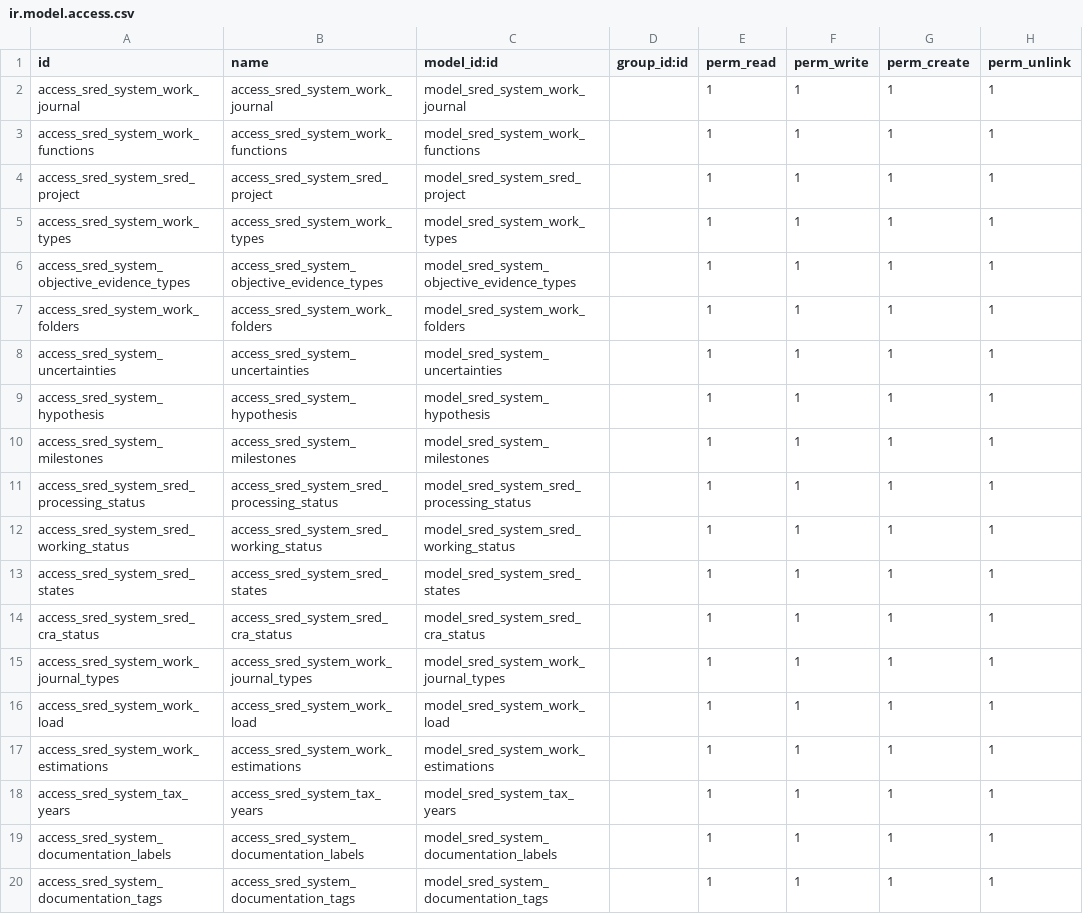
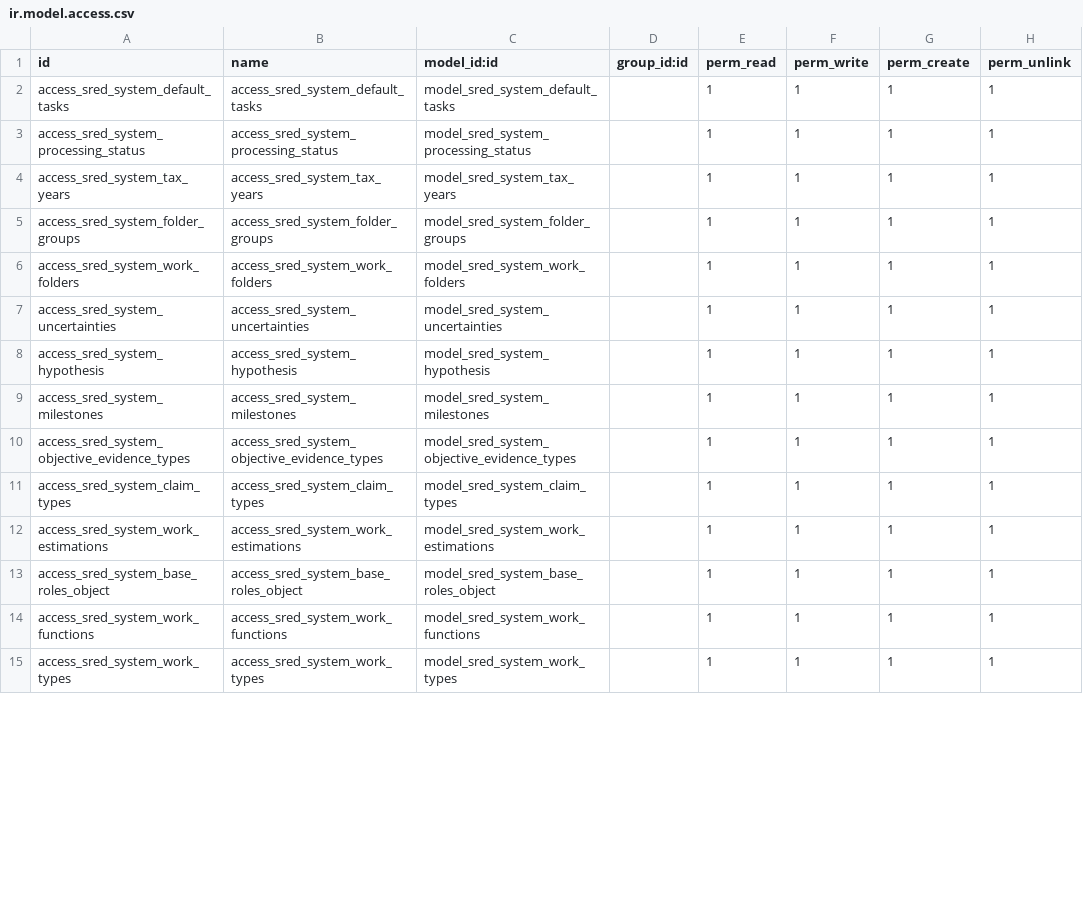
Before and after one commit to robertallanroker/sred_system, a CSV file: security/ir.model.access.csv, drawn as a sheet; only a part is shown; the diff covers the shown part only.

Commit message:
Major update, tasks, emails, filters and searches

```diff
--- a/security/ir.model.access.csv
+++ b/security/ir.model.access.csv
@@ -1,7 +1,6 @@
 id,name,model_id:id,group_id:id,perm_read,perm_write,perm_create,perm_unlink
-access_sred_system_work_journal,access_sred_system_work_journal,model_sred_system_work_journal,,1,1,1,1
-access_sred_system_work_functions,access_sred_system_work_functions,model_sred_system_work_functions,,1,1,1,1
-access_sred_system_sred_project,access_sred_system_sred_project,model_sred_system_sred_project,,1,1,1,1
-access_sred_system_work_types,access_sred_system_work_types,model_sred_system_work_types,,1,1,1,1
-access_sred_system_objective_evidence_types,access_sred_system_objective_evidence_types,model_sred_system_objective_evidence_types,,1,1,1,1
+access_sred_system_default_tasks,access_sred_system_default_tasks,model_sred_system_default_tasks,,1,1,1,1
+access_sred_system_processing_status,access_sred_system_processing_status,model_sred_system_processing_status,,1,1,1,1
+access_sred_system_tax_years,access_sred_system_tax_years,model_sred_system_tax_years,,1,1,1,1
+access_sred_system_folder_groups,access_sred_system_folder_groups,model_sred_system_folder_groups,,1,1,1,1
 access_sred_system_work_folders,access_sred_system_work_folders,model_sred_system_work_folders,,1,1,1,1
@@ -10,11 +9,7 @@ access_sred_system_hypothesis,access_sred_system_hypothesis,model_sred_system_hy
 access_sred_system_milestones,access_sred_system_milestones,model_sred_system_milestones,,1,1,1,1
-access_sred_system_sred_processing_status,access_sred_system_sred_processing_status,model_sred_system_sred_processing_status,,1,1,1,1
-access_sred_system_sred_working_status,access_sred_system_sred_working_status,model_sred_system_sred_working_status,,1,1,1,1
-access_sred_system_sred_states,access_sred_system_sred_states,model_sred_system_sred_states,,1,1,1,1
-access_sred_system_sred_cra_status,access_sred_system_sred_cra_status,model_sred_system_sred_cra_status,,1,1,1,1
-access_sred_system_work_journal_types,access_sred_system_work_journal_types,model_sred_system_work_journal_types,,1,1,1,1
-access_sred_system_work_load,access_sred_system_work_load,model_sred_system_work_load,,1,1,1,1
+access_sred_system_objective_evidence_types,access_sred_system_objective_evidence_types,model_sred_system_objective_evidence_types,,1,1,1,1
+access_sred_system_claim_types,access_sred_system_claim_types,model_sred_system_claim_types,,1,1,1,1
 access_sred_system_work_estimations,access_sred_system_work_estimations,model_sred_system_work_estimations,,1,1,1,1
-access_sred_system_tax_years,access_sred_system_tax_years,model_sred_system_tax_years,,1,1,1,1
-access_sred_system_documentation_labels,access_sred_system_documentation_labels,model_sred_system_documentation_labels,,1,1,1,1
-access_sred_system_documentation_tags,access_sred_system_documentation_tags,model_sred_system_documentation_tags,,1,1,1,1
+access_sred_system_base_roles_object,access_sred_system_base_roles_object,model_sred_system_base_roles_object,,1,1,1,1
+access_sred_system_work_functions,access_sred_system_work_functions,model_sred_system_work_functions,,1,1,1,1
+access_sred_system_work_types,access_sred_system_work_types,model_sred_system_work_types,,1,1,1,1
```
Also changed, not shown: 1 added row, 1 removed row and 13 edited cells elsewhere in this file, 27 other files.
